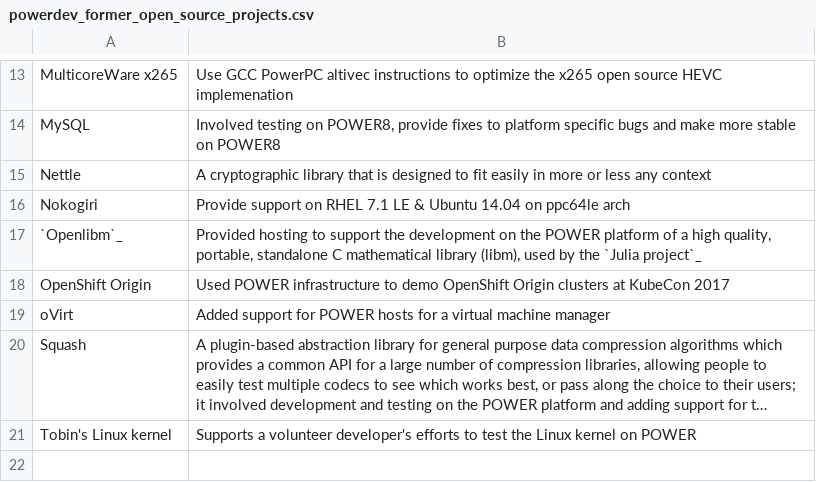
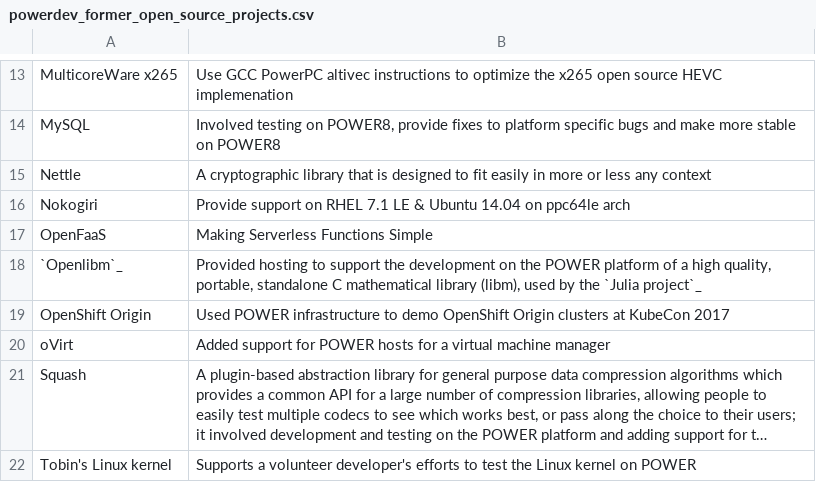
Before and after one commit to osuosl/osuosl-pelican, a CSV file: content/services/csv/powerdev_former_open_source_projects.csv, drawn as a sheet; only a part is shown, gaps mark what is left out; long unchanged cells end in ….

Commit message:
Move OpenFaaS to former OpenPOWER projects

```diff
--- a/content/services/csv/powerdev_former_open_source_projects.csv
+++ b/content/services/csv/powerdev_former_open_source_projects.csv
@@ -16,2 +16,3 @@
 "Nokogiri","Provide support on RHEL 7.1 LE & Ubuntu 14.04 on ppc64le arch"
+"OpenFaaS","Making Serverless Functions Simple"
 "`Openlibm`_","Provided hosting to support the development on the POWER platform of a high quality, portable, standalone C mathematical library (libm), used by the `Julia project`_"
```
Also changed, not shown: content/services/csv/powerdev_open_source_projects.csv, 2 other files.
